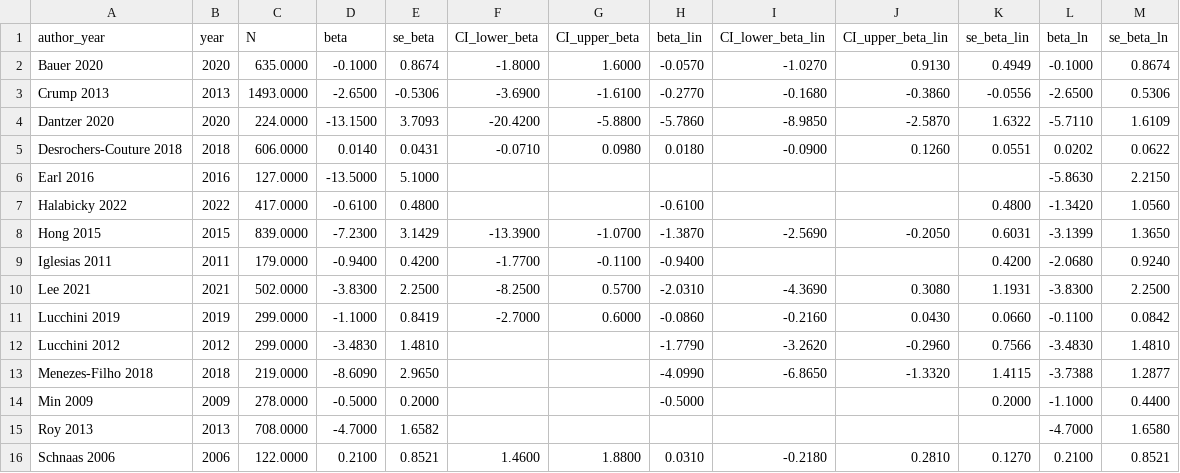
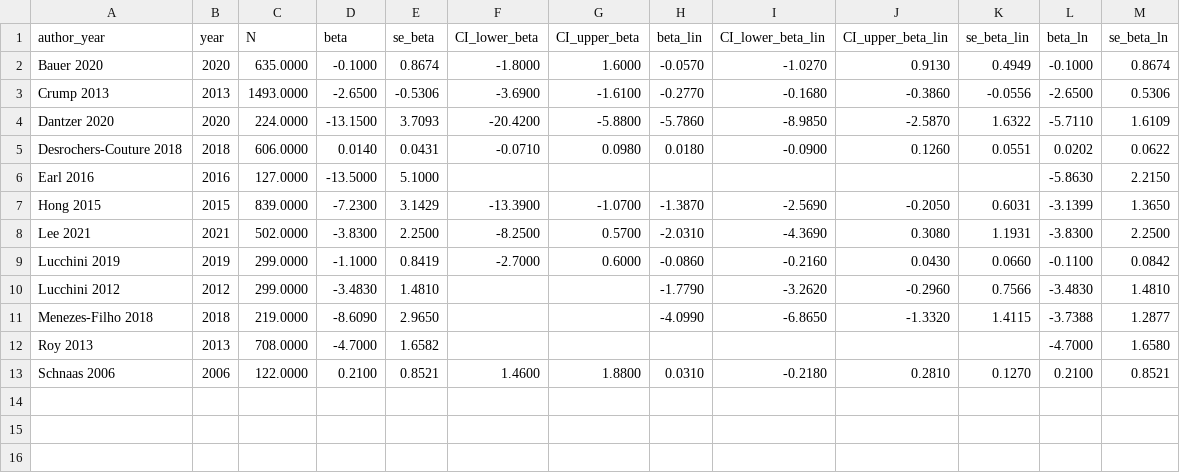
Before and after one commit to PaulinaSell/lead-IQ_meta-analysis, a CSV file: data/study_data_leadIQloss.csv, drawn as a sheet; the diff names each change by its address in the sheet, - before the commit and + after, or states it on an @@ line.

```diff
--- a/data/study_data_leadIQloss.csv
+++ b/data/study_data_leadIQloss.csv
-row 7: Halabicky 2022 | 2022 | 417.0000 | -0.6100 | 0.4800 |  |  | -0.6100 |  |  | 0.4800 | -1.3420 | 1.0560
-row 9: Iglesias 2011 | 2011 | 179.0000 | -0.9400 | 0.4200 | -1.7700 | -0.1100 | -0.9400 |  |  | 0.4200 | -2.0680 | 0.9240
-row 14: Min 2009 | 2009 | 278.0000 | -0.5000 | 0.2000 |  |  | -0.5000 |  |  | 0.2000 | -1.1000 | 0.4400
```
Also changed, not shown: 7 other files.
